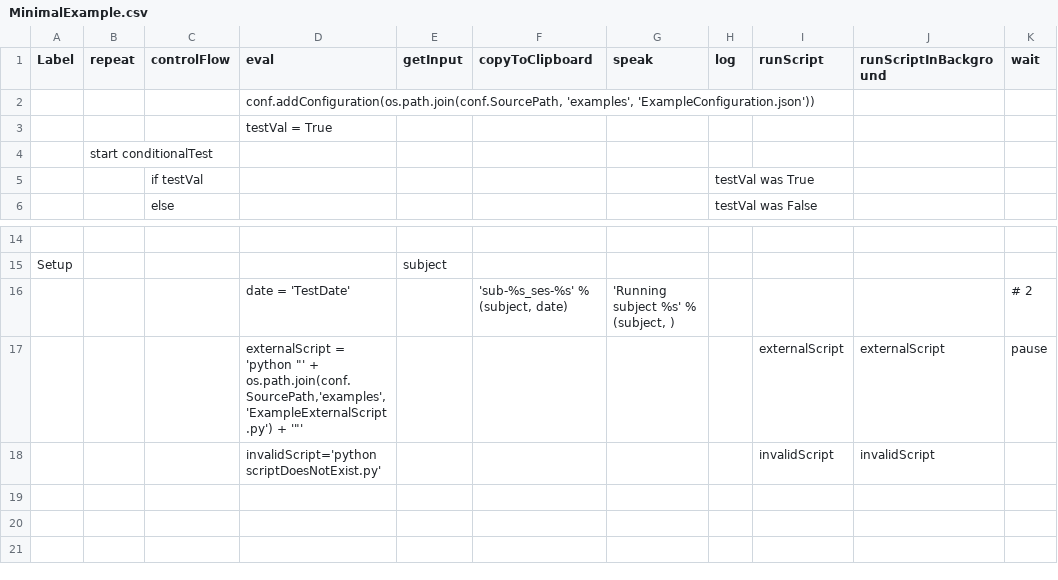
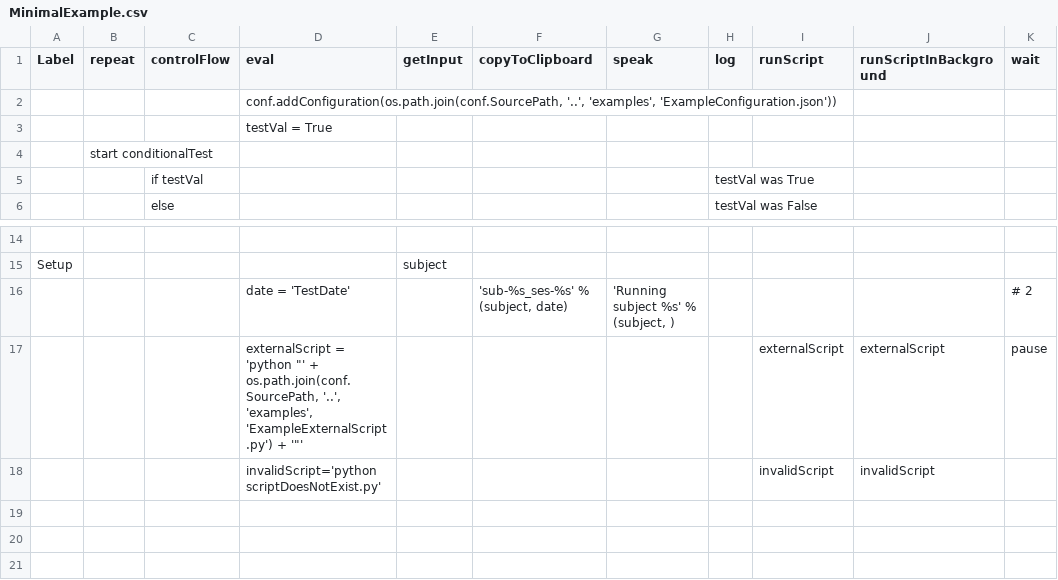
Before and after one commit to chriscline/ExperimentAutomator, a CSV file: examples/MinimalExample.csv, drawn as a sheet; only a part is shown, gaps mark what is left out; the diff names each change by its address in the sheet, - before the commit and + after, or states it on an @@ line.

```diff
--- a/examples/MinimalExample.csv
+++ b/examples/MinimalExample.csv
-D2 (eval): conf.addConfiguration(os.path.join(conf.SourcePath, 'examples', 'ExampleConfiguration.json'))
+D2 (eval): conf.addConfiguration(os.path.join(conf.SourcePath, '..', 'examples', 'ExampleConfiguration.json'))
-D17 (eval): …"' + os.path.join(conf.SourcePath,'examples','ExampleExternalScript.py') + '"'
+D17 (eval): …"' + os.path.join(conf.SourcePath, '..', 'examples', 'ExampleExternalScript.py') + '"'
```
Also changed, not shown: 38 other files.
